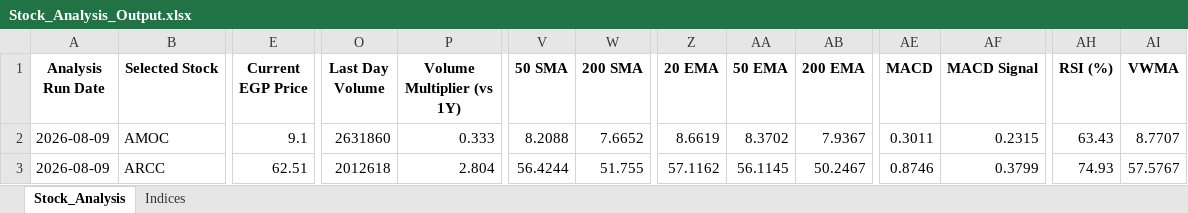
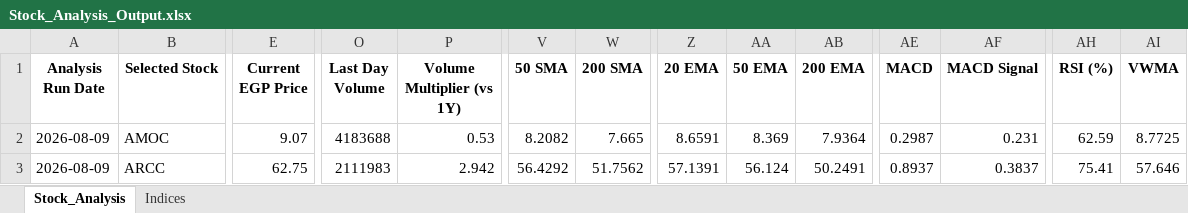
Before and after one commit to ARa2of/egx-stock-analysis, an Excel workbook: Stock_Analysis_Output.xlsx, sheet Stock_Analysis, drawn as a sheet; only a part is shown, gaps mark what is left out; values as stored, in another font and other column widths than the file's, no borders; the diff covers the shown part only; the diff names each change by its address in the sheet, - before the commit and + after, or states it on an @@ line.

```diff
--- a/Stock_Analysis_Output.xlsx (sheet Stock_Analysis)
+++ b/Stock_Analysis_Output.xlsx (sheet Stock_Analysis)
-E2 (Current EGP Price): 9.1
+E2 (Current EGP Price): 9.07
-O2 (Last Day Volume): 2631860
+O2 (Last Day Volume): 4183688
-P2 (Volume Multiplier (vs 1Y)): 0.333
+P2 (Volume Multiplier (vs 1Y)): 0.53
-V2 (50 SMA): 8.2088
+V2 (50 SMA): 8.2082
-W2 (200 SMA): 7.6652
+W2 (200 SMA): 7.665
-Z2 (20 EMA): 8.6619
+Z2 (20 EMA): 8.6591
-AA2 (50 EMA): 8.3702
+AA2 (50 EMA): 8.369
-AB2 (200 EMA): 7.9367
+AB2 (200 EMA): 7.9364
-AE2 (MACD): 0.3011
+AE2 (MACD): 0.2987
-AF2 (MACD Signal): 0.2315
+AF2 (MACD Signal): 0.231
-AH2 (RSI (%)): 63.43
+AH2 (RSI (%)): 62.59
-AI2 (VWMA): 8.7707
+AI2 (VWMA): 8.7725
-E3 (Current EGP Price): 62.51
+E3 (Current EGP Price): 62.75
-O3 (Last Day Volume): 2012618
+O3 (Last Day Volume): 2111983
-P3 (Volume Multiplier (vs 1Y)): 2.804
+P3 (Volume Multiplier (vs 1Y)): 2.942
-V3 (50 SMA): 56.4244
+V3 (50 SMA): 56.4292
-W3 (200 SMA): 51.755
+W3 (200 SMA): 51.7562
-Z3 (20 EMA): 57.1162
+Z3 (20 EMA): 57.1391
-AA3 (50 EMA): 56.1145
+AA3 (50 EMA): 56.124
-AB3 (200 EMA): 50.2467
+AB3 (200 EMA): 50.2491
-AE3 (MACD): 0.8746
+AE3 (MACD): 0.8937
-AF3 (MACD Signal): 0.3799
+AF3 (MACD Signal): 0.3837
-AH3 (RSI (%)): 74.93
+AH3 (RSI (%)): 75.41
-AI3 (VWMA): 57.5767
+AI3 (VWMA): 57.646
```
Also changed, not shown: 1113 edited cells elsewhere in this sheet, sheet Indices, 1 other file.
